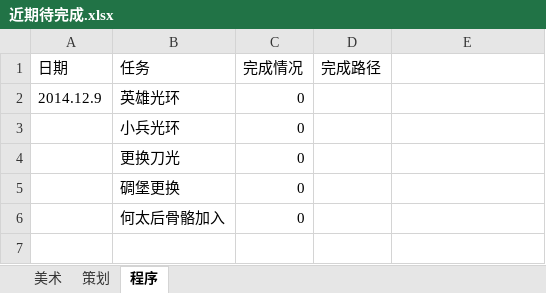
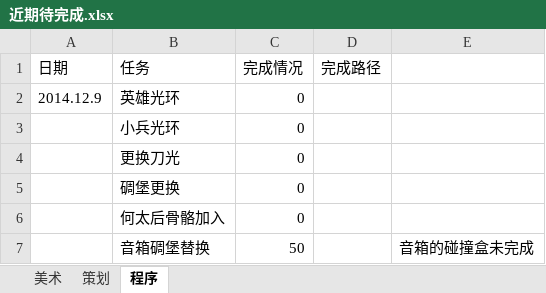
Before and after one commit to DarkPandaF/caocao, an Excel workbook: code/caocao2/近期待完成.xlsx, sheet 程序, drawn as a sheet; values as stored, in another font and other column widths than the file's, no borders; the diff names each change by its address in the sheet, - before the commit and + after, or states it on an @@ line.

```diff
--- a/code/caocao2/近期待完成.xlsx (sheet 程序)
+++ b/code/caocao2/近期待完成.xlsx (sheet 程序)
+row 7:  | 音箱碉堡替换 | 50 |  | 音箱的碰撞盒未完成
```
Also changed, not shown: 11 other files.
